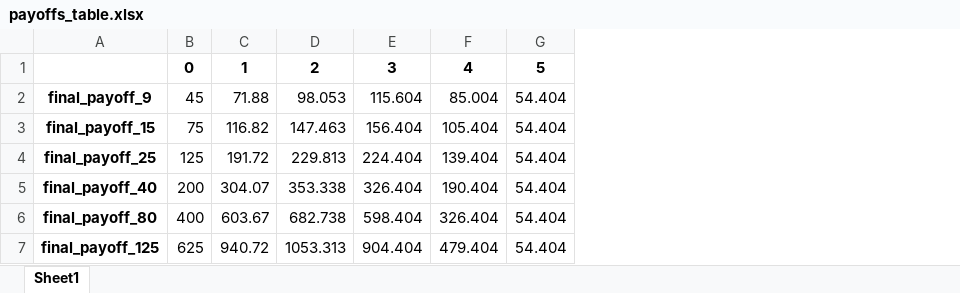
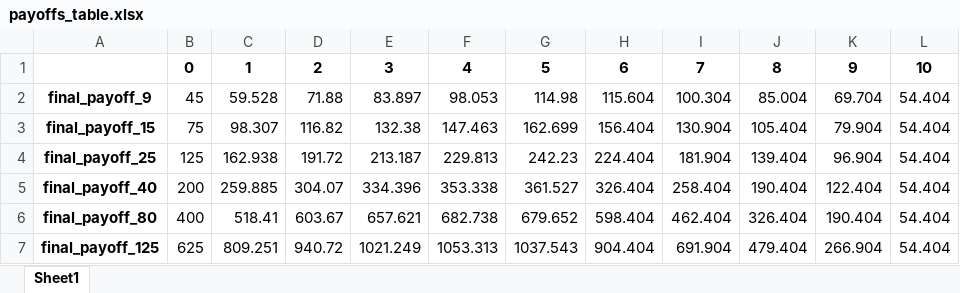
Before and after one commit to kmlv/MoneyPolitics, an Excel workbook: progressivity_pres/payoffs_table.xlsx, sheet Sheet1, drawn as a sheet; values as stored, in another font and other column widths than the file's, no borders; removed rows and columns are numbered as before the commit, all else as after; the diff names each change by its address in the sheet, - before the commit and + after, or states it on an @@ line.

```diff
--- a/progressivity_pres/payoffs_table.xlsx (sheet Sheet1)
+++ b/progressivity_pres/payoffs_table.xlsx (sheet Sheet1)
+column C, rows 2-7: 59.528 | 98.307 | 162.938 | 259.885 | 518.41 | 809.251
+column E, rows 2-7: 83.897 | 132.38 | 213.187 | 334.396 | 657.621 | 1021.249
+column G, rows 2-7: 114.98 | 162.699 | 242.23 | 361.527 | 679.652 | 1037.543
+column I, rows 2-7: 100.304 | 130.904 | 181.904 | 258.404 | 462.404 | 691.904
+column K, rows 2-7: 69.704 | 79.904 | 96.904 | 122.404 | 190.404 | 266.904
-row 1:  | 0 | 1 | 2 | 3 | 4 | 5
+row 1:  | 0 | 1 | 2 | 3 | 4 | 5 | 6 | 7 | 8 | 9 | 10
```
Also changed, not shown: 4 other files.
